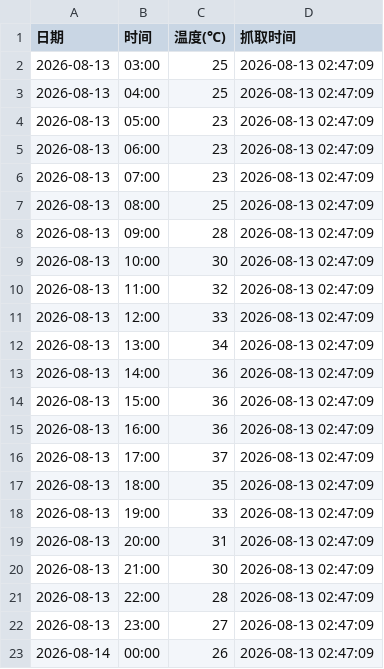
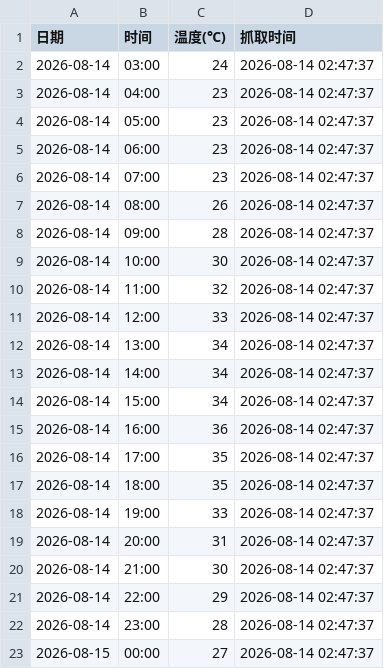
Before and after one commit to xiaoxxcc/fomc-calendar, a CSV file: weather_forecast.csv, drawn as a sheet.

```diff
--- a/weather_forecast.csv
+++ b/weather_forecast.csv
@@ -1,23 +1,23 @@
 日期,时间,温度(℃),抓取时间
-2026-08-13,03:00,25,2026-08-13 02:47:09
-2026-08-13,04:00,25,2026-08-13 02:47:09
-2026-08-13,05:00,23,2026-08-13 02:47:09
-2026-08-13,06:00,23,2026-08-13 02:47:09
-2026-08-13,07:00,23,2026-08-13 02:47:09
-2026-08-13,08:00,25,2026-08-13 02:47:09
-2026-08-13,09:00,28,2026-08-13 02:47:09
-2026-08-13,10:00,30,2026-08-13 02:47:09
-2026-08-13,11:00,32,2026-08-13 02:47:09
-2026-08-13,12:00,33,2026-08-13 02:47:09
-2026-08-13,13:00,34,2026-08-13 02:47:09
-2026-08-13,14:00,36,2026-08-13 02:47:09
-2026-08-13,15:00,36,2026-08-13 02:47:09
-2026-08-13,16:00,36,2026-08-13 02:47:09
-2026-08-13,17:00,37,2026-08-13 02:47:09
-2026-08-13,18:00,35,2026-08-13 02:47:09
-2026-08-13,19:00,33,2026-08-13 02:47:09
-2026-08-13,20:00,31,2026-08-13 02:47:09
-2026-08-13,21:00,30,2026-08-13 02:47:09
-2026-08-13,22:00,28,2026-08-13 02:47:09
-2026-08-13,23:00,27,2026-08-13 02:47:09
-2026-08-14,00:00,26,2026-08-13 02:47:09
+2026-08-14,03:00,24,2026-08-14 02:47:37
+2026-08-14,04:00,23,2026-08-14 02:47:37
+2026-08-14,05:00,23,2026-08-14 02:47:37
+2026-08-14,06:00,23,2026-08-14 02:47:37
+2026-08-14,07:00,23,2026-08-14 02:47:37
+2026-08-14,08:00,26,2026-08-14 02:47:37
+2026-08-14,09:00,28,2026-08-14 02:47:37
+2026-08-14,10:00,30,2026-08-14 02:47:37
+2026-08-14,11:00,32,2026-08-14 02:47:37
+2026-08-14,12:00,33,2026-08-14 02:47:37
+2026-08-14,13:00,34,2026-08-14 02:47:37
+2026-08-14,14:00,34,2026-08-14 02:47:37
+2026-08-14,15:00,34,2026-08-14 02:47:37
+2026-08-14,16:00,36,2026-08-14 02:47:37
+2026-08-14,17:00,35,2026-08-14 02:47:37
+2026-08-14,18:00,35,2026-08-14 02:47:37
+2026-08-14,19:00,33,2026-08-14 02:47:37
+2026-08-14,20:00,31,2026-08-14 02:47:37
+2026-08-14,21:00,30,2026-08-14 02:47:37
+2026-08-14,22:00,29,2026-08-14 02:47:37
+2026-08-14,23:00,28,2026-08-14 02:47:37
+2026-08-15,00:00,27,2026-08-14 02:47:37
```
